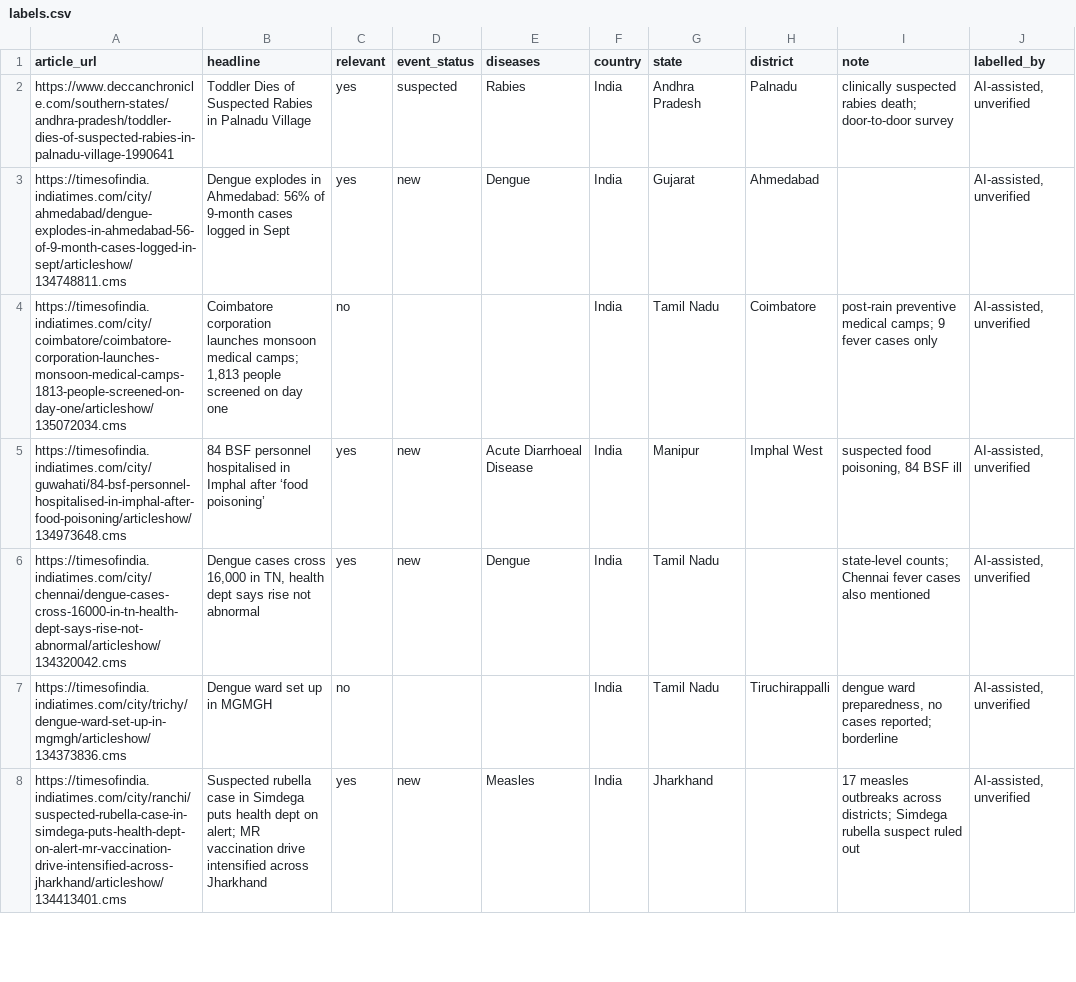
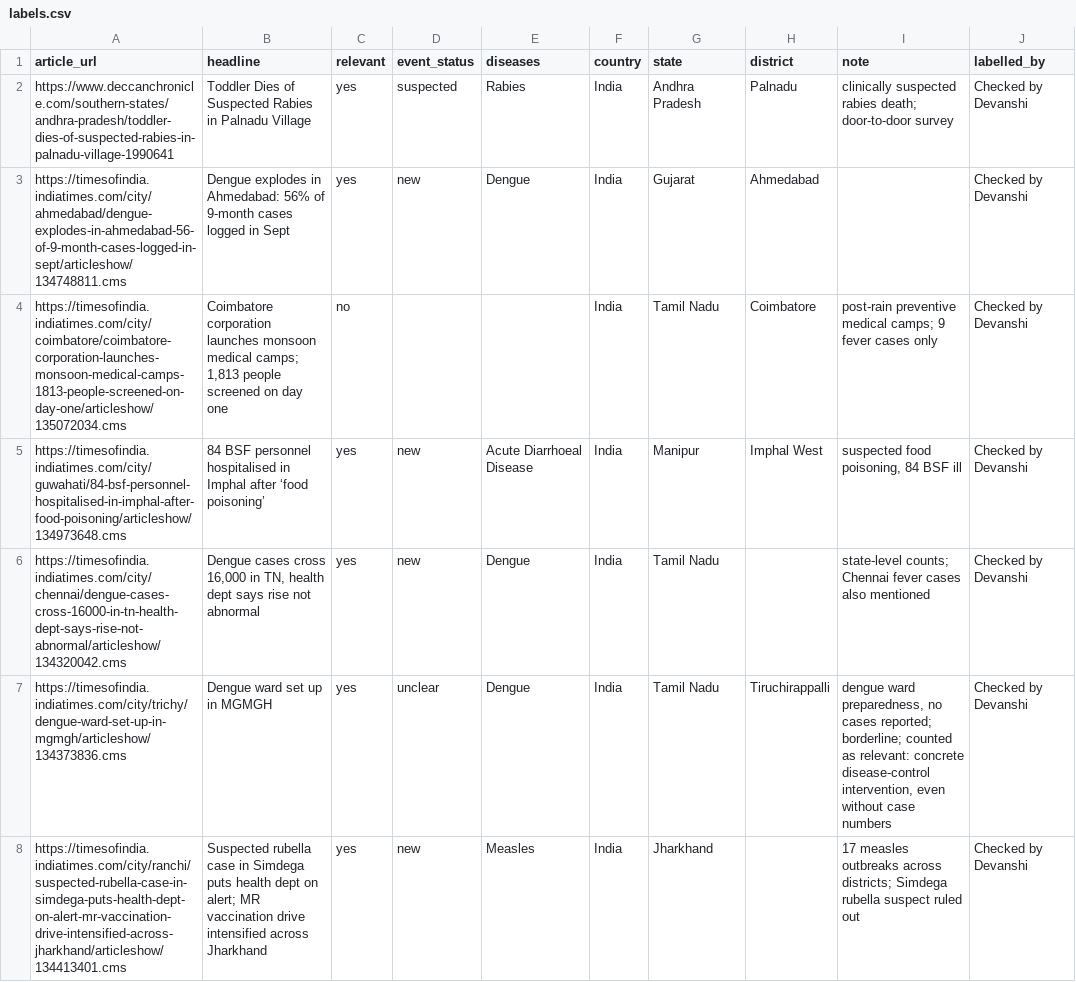
Before and after one commit to Devanshi-athena/Infectious-Disease-Outbreak-News-Monitoring-India-Map, a CSV file: evaluation/labels.csv, drawn as a sheet; only a part is shown; the diff covers the shown part only.

```diff
--- a/evaluation/labels.csv
+++ b/evaluation/labels.csv
@@ -1,8 +1,8 @@
 article_url,headline,relevant,event_status,diseases,country,state,district,note,labelled_by
-https://www.deccanchronicle.com/southern-states/andhra-pradesh/toddler-dies-of-suspected-rabies-in-palnadu-village-1990641,Toddler Dies of Suspected Rabies in Palnadu Village,yes,suspected,Rabies,India,Andhra Pradesh,Palnadu,clinically suspected rabies death; door-to-door survey,"AI-assisted, unverified"
-https://timesofindia.indiatimes.com/city/ahmedabad/dengue-explodes-in-ahmedabad-56-of-9-month-cases-logged-in-sept/articleshow/134748811.cms,Dengue explodes in Ahmedabad: 56% of 9-month cases logged in Sept,yes,new,Dengue,India,Gujarat,Ahmedabad,,"AI-assisted, unverified"
-https://timesofindia.indiatimes.com/city/coimbatore/coimbatore-corporation-launches-monsoon-medical-camps-1813-people-screened-on-day-one/articleshow/135072034.cms,"Coimbatore corporation launches monsoon medical camps; 1,813 people screened on day one",no,,,India,Tamil Nadu,Coimbatore,post-rain preventive medical camps; 9 fever cases only,"AI-assisted, unverified"
-https://timesofindia.indiatimes.com/city/guwahati/84-bsf-personnel-hospitalised-in-imphal-after-food-poisoning/articleshow/134973648.cms,84 BSF personnel hospitalised in Imphal after ‘food poisoning’,yes,new,Acute Diarrhoeal Disease,India,Manipur,Imphal West,"suspected food poisoning, 84 BSF ill","AI-assisted, unverified"
-https://timesofindia.indiatimes.com/city/chennai/dengue-cases-cross-16000-in-tn-health-dept-says-rise-not-abnormal/articleshow/134320042.cms,"Dengue cases cross 16,000 in TN, health dept says rise not abnormal",yes,new,Dengue,India,Tamil Nadu,,state-level counts; Chennai fever cases also mentioned,"AI-assisted, unverified"
-https://timesofindia.indiatimes.com/city/trichy/dengue-ward-set-up-in-mgmgh/articleshow/134373836.cms,Dengue ward set up in MGMGH,no,,,India,Tamil Nadu,Tiruchirappalli,"dengue ward preparedness, no cases reported; borderline","AI-assisted, unverified"
-https://timesofindia.indiatimes.com/city/ranchi/suspected-rubella-case-in-simdega-puts-health-dept-on-alert-mr-vaccination-drive-intensified-across-jharkhand/articleshow/134413401.cms,Suspected rubella case in Simdega puts health dept on alert; MR vaccination drive intensified across Jharkhand,yes,new,Measles,India,Jharkhand,,17 measles outbreaks across districts; Simdega rubella suspect ruled out,"AI-assisted, unverified"
+https://www.deccanchronicle.com/southern-states/andhra-pradesh/toddler-dies-of-suspected-rabies-in-palnadu-village-1990641,Toddler Dies of Suspected Rabies in Palnadu Village,yes,suspected,Rabies,India,Andhra Pradesh,Palnadu,clinically suspected rabies death; door-to-door survey,Checked by Devanshi
+https://timesofindia.indiatimes.com/city/ahmedabad/dengue-explodes-in-ahmedabad-56-of-9-month-cases-logged-in-sept/articleshow/134748811.cms,Dengue explodes in Ahmedabad: 56% of 9-month cases logged in Sept,yes,new,Dengue,India,Gujarat,Ahmedabad,,Checked by Devanshi
+https://timesofindia.indiatimes.com/city/coimbatore/coimbatore-corporation-launches-monsoon-medical-camps-1813-people-screened-on-day-one/articleshow/135072034.cms,"Coimbatore corporation launches monsoon medical camps; 1,813 people screened on day one",no,,,India,Tamil Nadu,Coimbatore,post-rain preventive medical camps; 9 fever cases only,Checked by Devanshi
+https://timesofindia.indiatimes.com/city/guwahati/84-bsf-personnel-hospitalised-in-imphal-after-food-poisoning/articleshow/134973648.cms,84 BSF personnel hospitalised in Imphal after ‘food poisoning’,yes,new,Acute Diarrhoeal Disease,India,Manipur,Imphal West,"suspected food poisoning, 84 BSF ill",Checked by Devanshi
+https://timesofindia.indiatimes.com/city/chennai/dengue-cases-cross-16000-in-tn-health-dept-says-rise-not-abnormal/articleshow/134320042.cms,"Dengue cases cross 16,000 in TN, health dept says rise not abnormal",yes,new,Dengue,India,Tamil Nadu,,state-level counts; Chennai fever cases also mentioned,Checked by Devanshi
+https://timesofindia.indiatimes.com/city/trichy/dengue-ward-set-up-in-mgmgh/articleshow/134373836.cms,Dengue ward set up in MGMGH,yes,unclear,Dengue,India,Tamil Nadu,Tiruchirappalli,"dengue ward preparedness, no cases reported; borderline; counted as relevant: concrete disease-control intervention, even without case numbers",Checked by Devanshi
+https://timesofindia.indiatimes.com/city/ranchi/suspected-rubella-case-in-simdega-puts-health-dept-on-alert-mr-vaccination-drive-intensified-across-jharkhand/articleshow/134413401.cms,Suspected rubella case in Simdega puts health dept on alert; MR vaccination drive intensified across Jharkhand,yes,new,Measles,India,Jharkhand,,17 measles outbreaks across districts; Simdega rubella suspect ruled out,Checked by Devanshi
```
Also changed, not shown: 145 edited cells elsewhere in this file, samples/articles_sample.csv, samples/official_reports_sample.csv, 13 other files.
